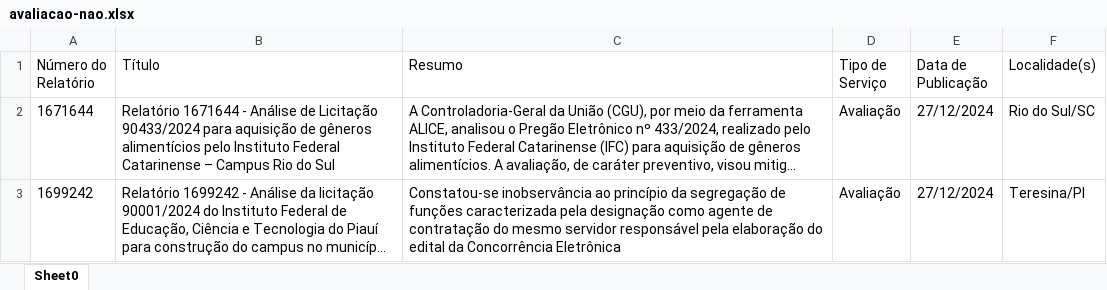
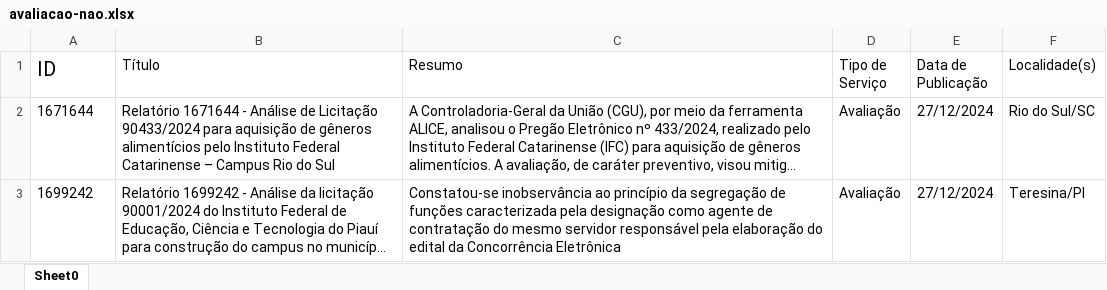
Before and after one commit to BruninSouza/Criar-DB-LabGov, an Excel workbook: avaliacao-nao.xlsx, sheet Sheet0, drawn as a sheet; only a part is shown; long unchanged cells end in …; values as stored, in another font and other column widths than the file's, no borders; the diff names each change by its address in the sheet, - before the commit and + after, or states it on an @@ line.

Commit message:
Fix: renomeando coluna ID

```diff
--- a/avaliacao-nao.xlsx (sheet Sheet0)
+++ b/avaliacao-nao.xlsx (sheet Sheet0)
-A1: Número do Relatório
+A1: ID
@@ A1 text size: larger @@
```
